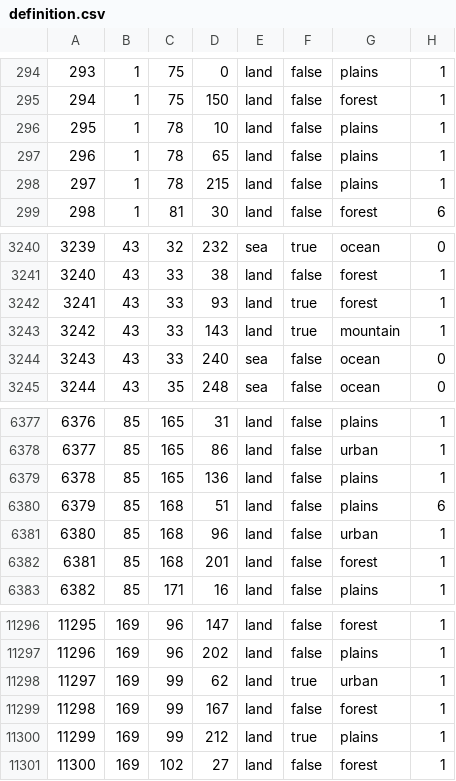
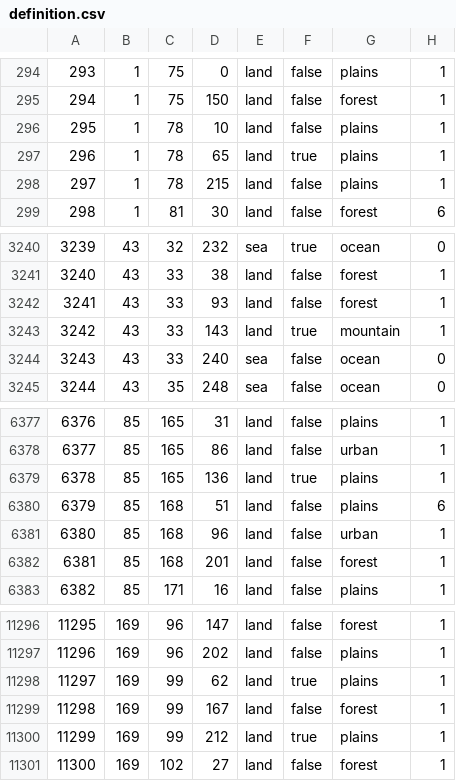
Before and after one commit to generalisofficial/tia2018, a CSV file: map/definition.csv, drawn as a sheet; only a part is shown, gaps mark what is left out.

```diff
--- a/map/definition.csv
+++ b/map/definition.csv
@@ -296,3 +296,3 @@
 295;1;78;10;land;false;plains;1
-296;1;78;65;land;false;plains;1
+296;1;78;65;land;true;plains;1
 297;1;78;215;land;false;plains;1
@@ -3241,3 +3241,3 @@
 3240;43;33;38;land;false;forest;1
-3241;43;33;93;land;true;forest;1
+3241;43;33;93;land;false;forest;1
 3242;43;33;143;land;true;mountain;1
@@ -6378,3 +6378,3 @@
 6377;85;165;86;land;false;urban;1
-6378;85;165;136;land;false;plains;1
+6378;85;165;136;land;true;plains;1
 6379;85;168;51;land;false;plains;6
@@ -11297,3 +11297,3 @@
 11296;169;96;202;land;false;plains;1
-11297;169;99;62;land;true;urban;1
+11297;169;99;62;land;true;plains;1
 11298;169;99;167;land;false;forest;1
```
Also changed, not shown: 27 other files.
